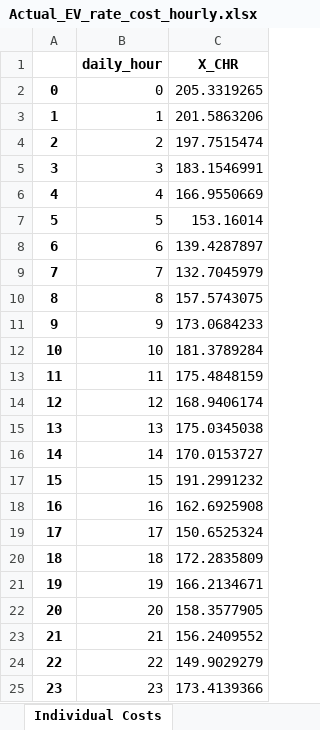
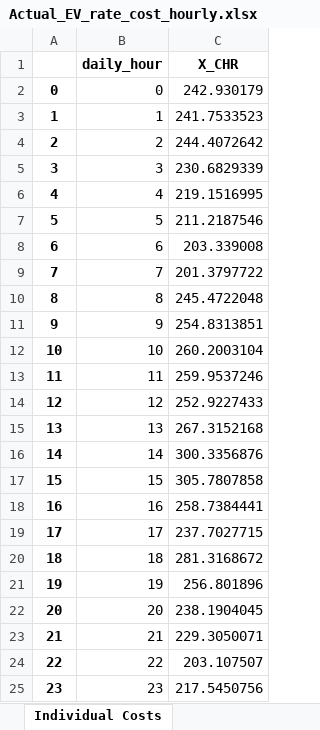
Before and after one commit to HanifT/V2G_Project, an Excel workbook: Results/Actual/Actual_EV_rate_cost_hourly.xlsx, sheet Individual Costs, drawn as a sheet; values as stored, in another font and other column widths than the file's, no borders; the diff names each change by its address in the sheet, - before the commit and + after, or states it on an @@ line.

```diff
--- a/Results/Actual/Actual_EV_rate_cost_hourly.xlsx (sheet Individual Costs)
+++ b/Results/Actual/Actual_EV_rate_cost_hourly.xlsx (sheet Individual Costs)
-C2 (X_CHR): 205.3319265
+C2 (X_CHR): 242.930179
-C3 (X_CHR): 201.5863206
+C3 (X_CHR): 241.7533523
-C4 (X_CHR): 197.7515474
+C4 (X_CHR): 244.4072642
-C5 (X_CHR): 183.1546991
+C5 (X_CHR): 230.6829339
-C6 (X_CHR): 166.9550669
+C6 (X_CHR): 219.1516995
-C7 (X_CHR): 153.16014
+C7 (X_CHR): 211.2187546
-C8 (X_CHR): 139.4287897
+C8 (X_CHR): 203.339008
-C9 (X_CHR): 132.7045979
+C9 (X_CHR): 201.3797722
-C10 (X_CHR): 157.5743075
+C10 (X_CHR): 245.4722048
-C11 (X_CHR): 173.0684233
+C11 (X_CHR): 254.8313851
-C12 (X_CHR): 181.3789284
+C12 (X_CHR): 260.2003104
-C13 (X_CHR): 175.4848159
+C13 (X_CHR): 259.9537246
-C14 (X_CHR): 168.9406174
+C14 (X_CHR): 252.9227433
-C15 (X_CHR): 175.0345038
+C15 (X_CHR): 267.3152168
-C16 (X_CHR): 170.0153727
+C16 (X_CHR): 300.3356876
-C17 (X_CHR): 191.2991232
+C17 (X_CHR): 305.7807858
-C18 (X_CHR): 162.6925908
+C18 (X_CHR): 258.7384441
-C19 (X_CHR): 150.6525324
+C19 (X_CHR): 237.7027715
-C20 (X_CHR): 172.2835809
+C20 (X_CHR): 281.3168672
-C21 (X_CHR): 166.2134671
+C21 (X_CHR): 256.801896
-C22 (X_CHR): 158.3577905
+C22 (X_CHR): 238.1904045
-C23 (X_CHR): 156.2409552
+C23 (X_CHR): 229.3050071
-C24 (X_CHR): 149.9029279
+C24 (X_CHR): 203.107507
-C25 (X_CHR): 173.4139366
+C25 (X_CHR): 217.5450756
```
Also changed, not shown: Results/Actual/Actual_EV_rate_cost.xlsx, Results/Actual/Actual_RT_cost.xlsx, 23 other files.
